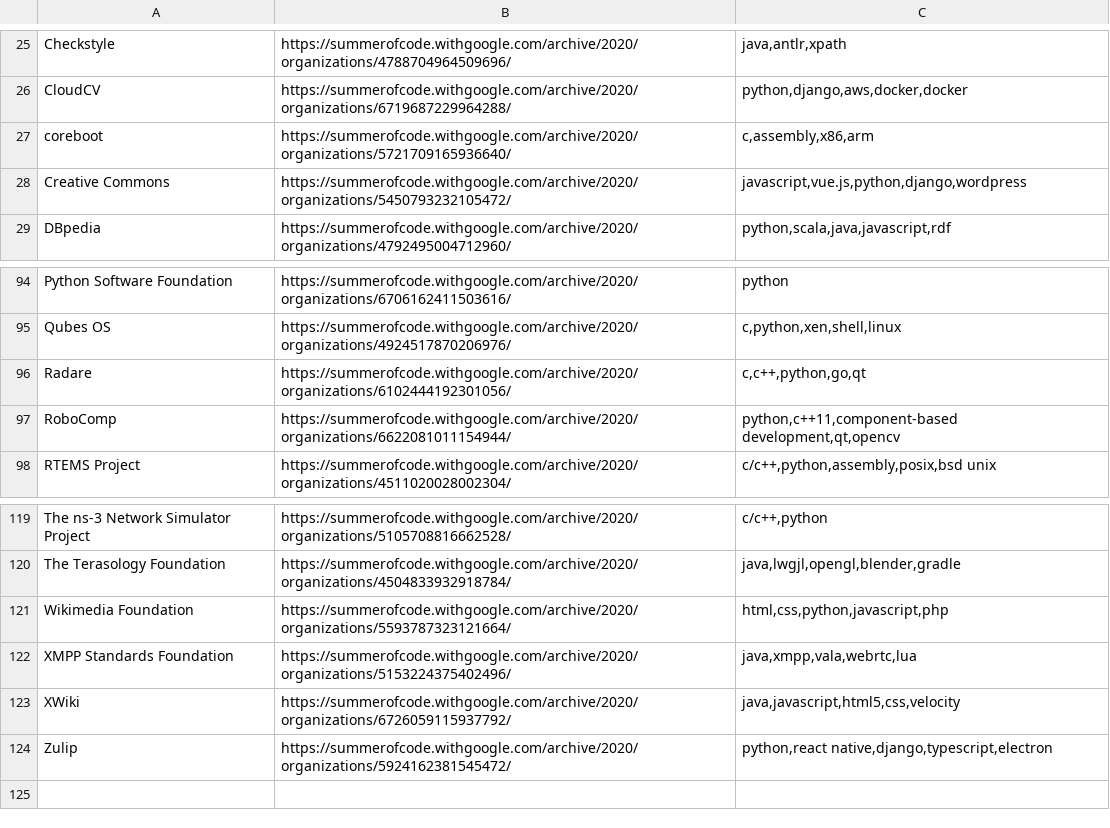
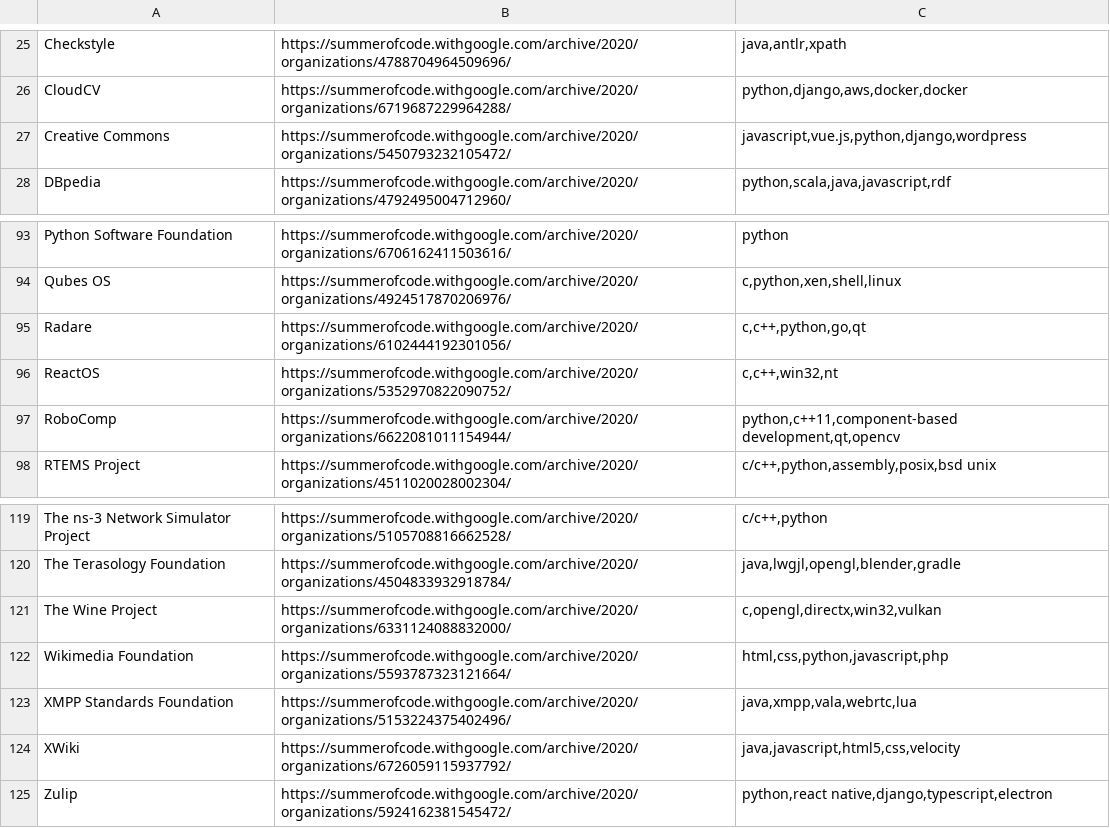
Before and after one commit to shantanutyagi67/GSOC_Organisations_Scrapper, a CSV file: GSOC_Organisations.csv, drawn as a sheet; only a part is shown, gaps mark what is left out.

```diff
--- a/GSOC_Organisations.csv
+++ b/GSOC_Organisations.csv
@@ -26,3 +26,2 @@ Checkstyle,https://summerofcode.withgoogle.com/archive/2020/organizations/478870
 CloudCV,https://summerofcode.withgoogle.com/archive/2020/organizations/6719687229964288/,"python,django,aws,docker,docker"
-coreboot,https://summerofcode.withgoogle.com/archive/2020/organizations/5721709165936640/,"c,assembly,x86,arm"
 Creative Commons,https://summerofcode.withgoogle.com/archive/2020/organizations/5450793232105472/,"javascript,vue.js,python,django,wordpress"
@@ -96,2 +95,3 @@ Qubes OS,https://summerofcode.withgoogle.com/archive/2020/organizations/49245178
 Radare,https://summerofcode.withgoogle.com/archive/2020/organizations/6102444192301056/,"c,c++,python,go,qt"
+ReactOS,https://summerofcode.withgoogle.com/archive/2020/organizations/5352970822090752/,"c,c++,win32,nt"
 RoboComp,https://summerofcode.withgoogle.com/archive/2020/organizations/6622081011154944/,"python,c++11,component-based development,qt,opencv"
@@ -120,2 +120,3 @@ The ns-3 Network Simulator Project,https://summerofcode.withgoogle.com/archive/2
 The Terasology Foundation,https://summerofcode.withgoogle.com/archive/2020/organizations/4504833932918784/,"java,lwgjl,opengl,blender,gradle"
+The Wine Project,https://summerofcode.withgoogle.com/archive/2020/organizations/6331124088832000/,"c,opengl,directx,win32,vulkan"
 Wikimedia Foundation,https://summerofcode.withgoogle.com/archive/2020/organizations/5593787323121664/,"html,css,python,javascript,php"
```
Also changed, not shown: 4 other files.
